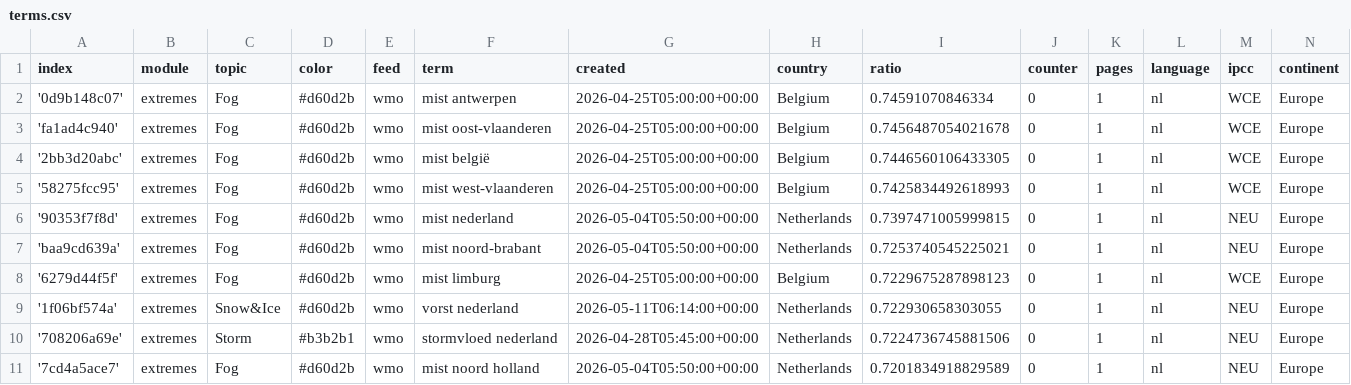
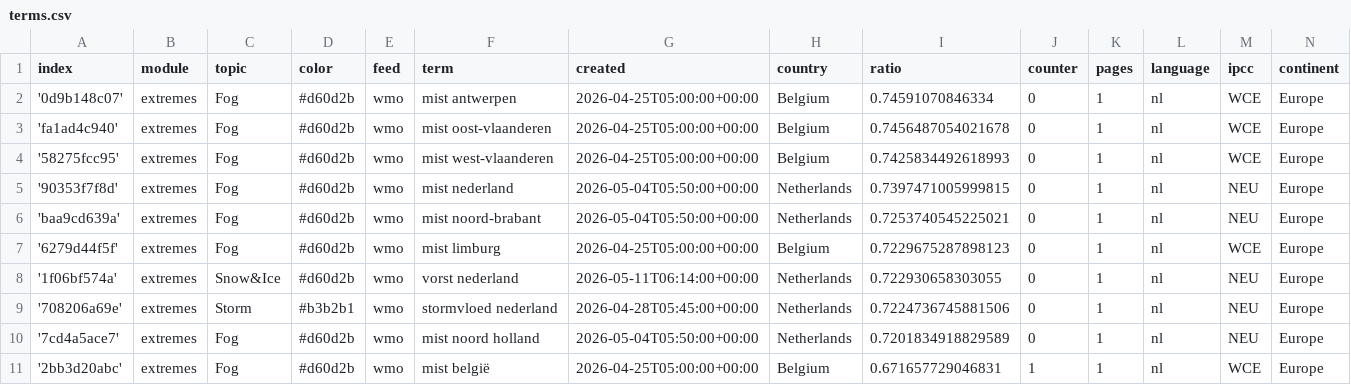
Before and after one commit to kamic-news/dutchExtremes, a CSV file: terms.csv, drawn as a sheet; removed rows and columns are numbered as before the commit, all else as after; the diff names each change by its address in the sheet, - before the commit and + after, or states it on an @@ line.

```diff
--- a/terms.csv
+++ b/terms.csv
-row 4: '2bb3d20abc' | extremes | Fog | #d60d2b | wmo | mist belgië | 2026-04-25T05:00:00+00:00 | Belgium | 0.7446560106433305 | 0 | 1 | nl | WCE | Europe
+row 11: '2bb3d20abc' | extremes | Fog | #d60d2b | wmo | mist belgië | 2026-04-25T05:00:00+00:00 | Belgium | 0.671657729046831 | 1 | 1 | nl | WCE | Europe
```
Also changed, not shown: 1 other file.
